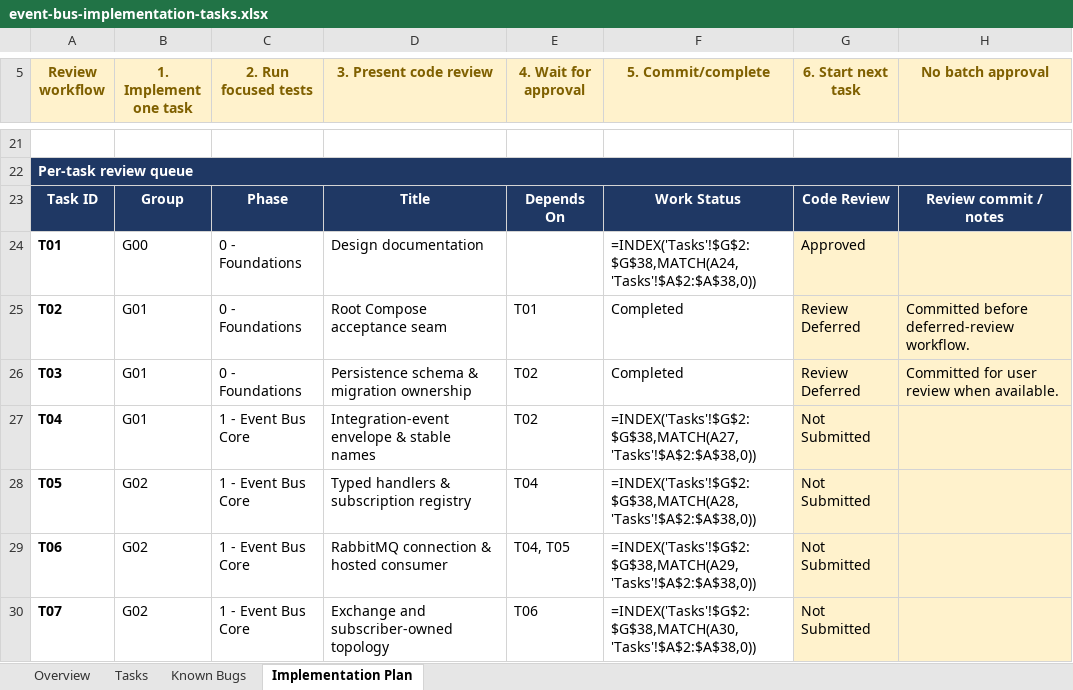
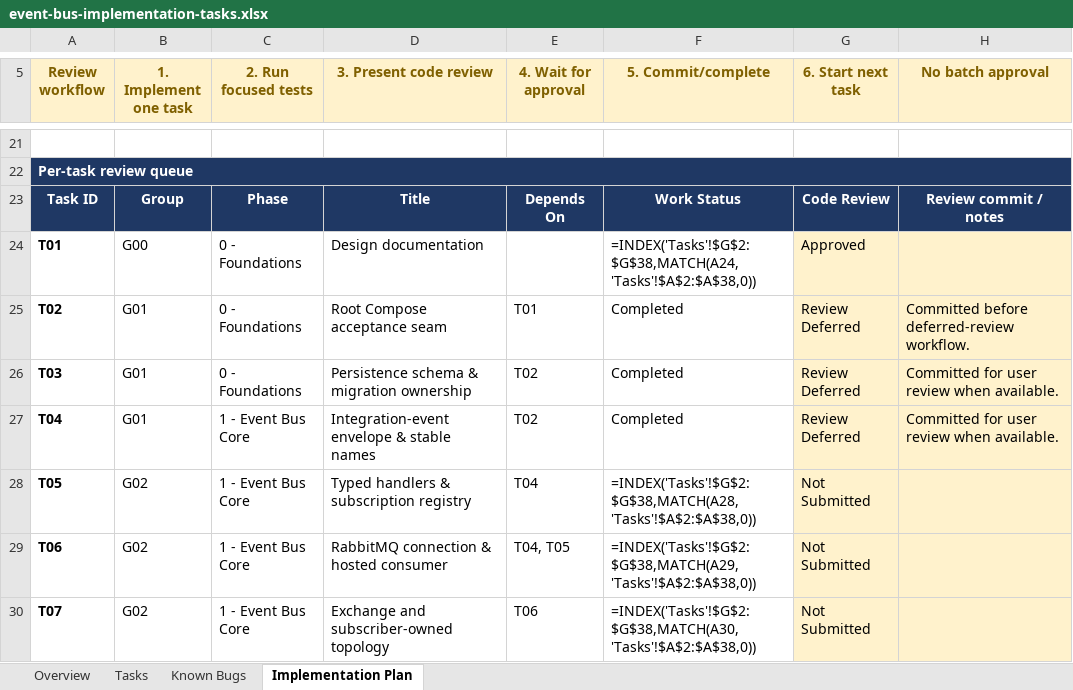
Before and after one commit to taonias/medicalassistant, an Excel workbook: project-docs/event bus implementations/event-bus-implementation-tasks.xlsx, sheet Implementation Plan, drawn as a sheet; only a part is shown, gaps mark what is left out; values as stored, in another font and other column widths than the file's, no borders; formulas without a stored value are shown as written; conditional formats and table styles not drawn; the diff names each change by its address in the sheet, - before the commit and + after, or states it on an @@ line.

Commit message:
T04 add stable integration event contracts

```diff
--- a/project-docs/event bus implementations/event-bus-implementation-tasks.xlsx (sheet Implementation Plan)
+++ b/project-docs/event bus implementations/event-bus-implementation-tasks.xlsx (sheet Implementation Plan)
-F27 (5. Commit/complete): =INDEX('Tasks'!$G$2:$G$38,MATCH(A27,'Tasks'!$A$2:$A$38,0))
+F27 (5. Commit/complete): Completed
-G27 (6. Start next task): Not Submitted
+G27 (6. Start next task): Review Deferred
-H27 (No batch approval): (empty)
+H27 (No batch approval): Committed for user review when available.
```
Also changed, not shown: sheet Tasks, 11 other files.
